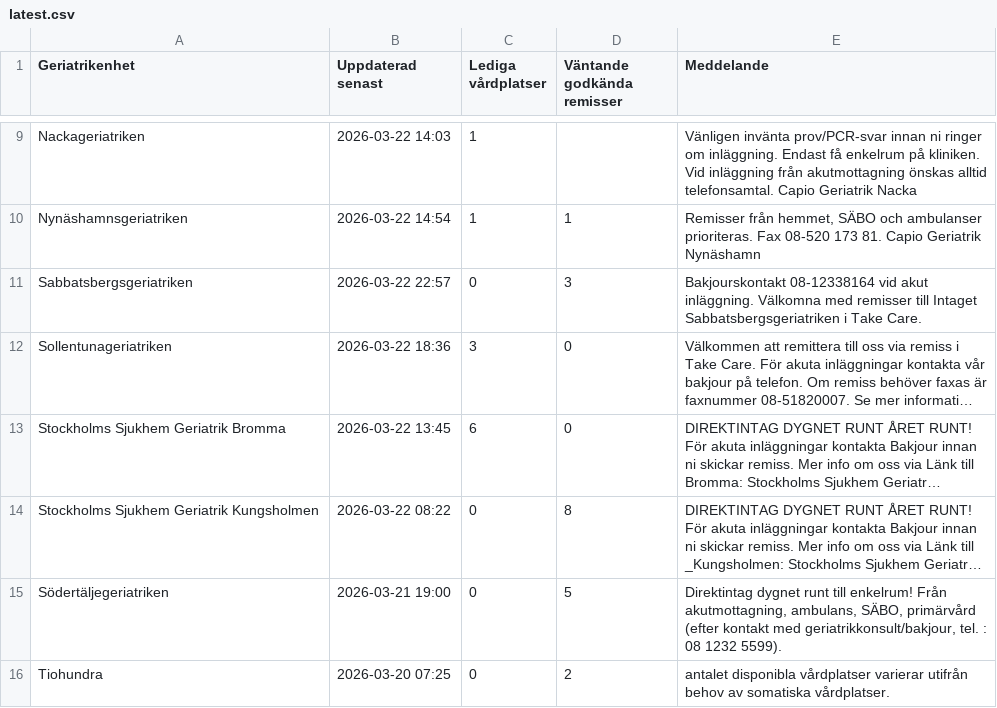
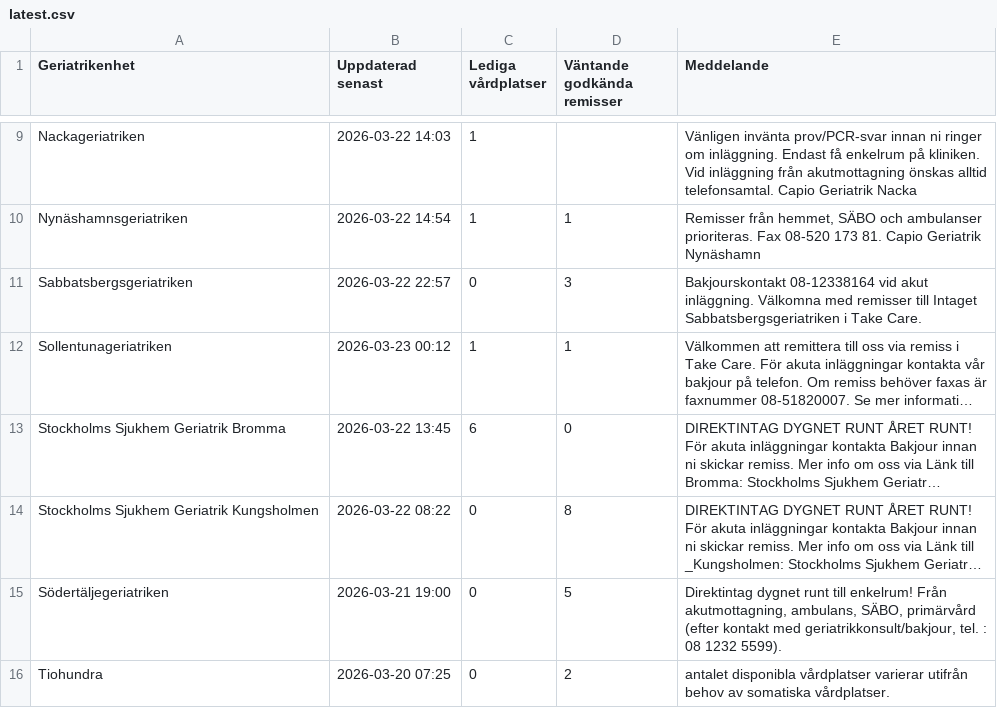
Before and after one commit to HospitalPeter/belport-scraper, a CSV file: latest.csv, drawn as a sheet; only a part is shown, gaps mark what is left out; long unchanged cells end in …; the diff names each change by its address in the sheet, - before the commit and + after, or states it on an @@ line.

Commit message:
Update latest scrape

```diff
--- a/latest.csv
+++ b/latest.csv
-B12 (Uppdaterad senast): 2026-03-22 18:36
+B12 (Uppdaterad senast): 2026-03-23 00:12
-C12 (Lediga vårdplatser): 3
+C12 (Lediga vårdplatser): 1
-D12 (Väntande godkända remisser): 0
+D12 (Väntande godkända remisser): 1
```
Also changed, not shown: 1 other file.
